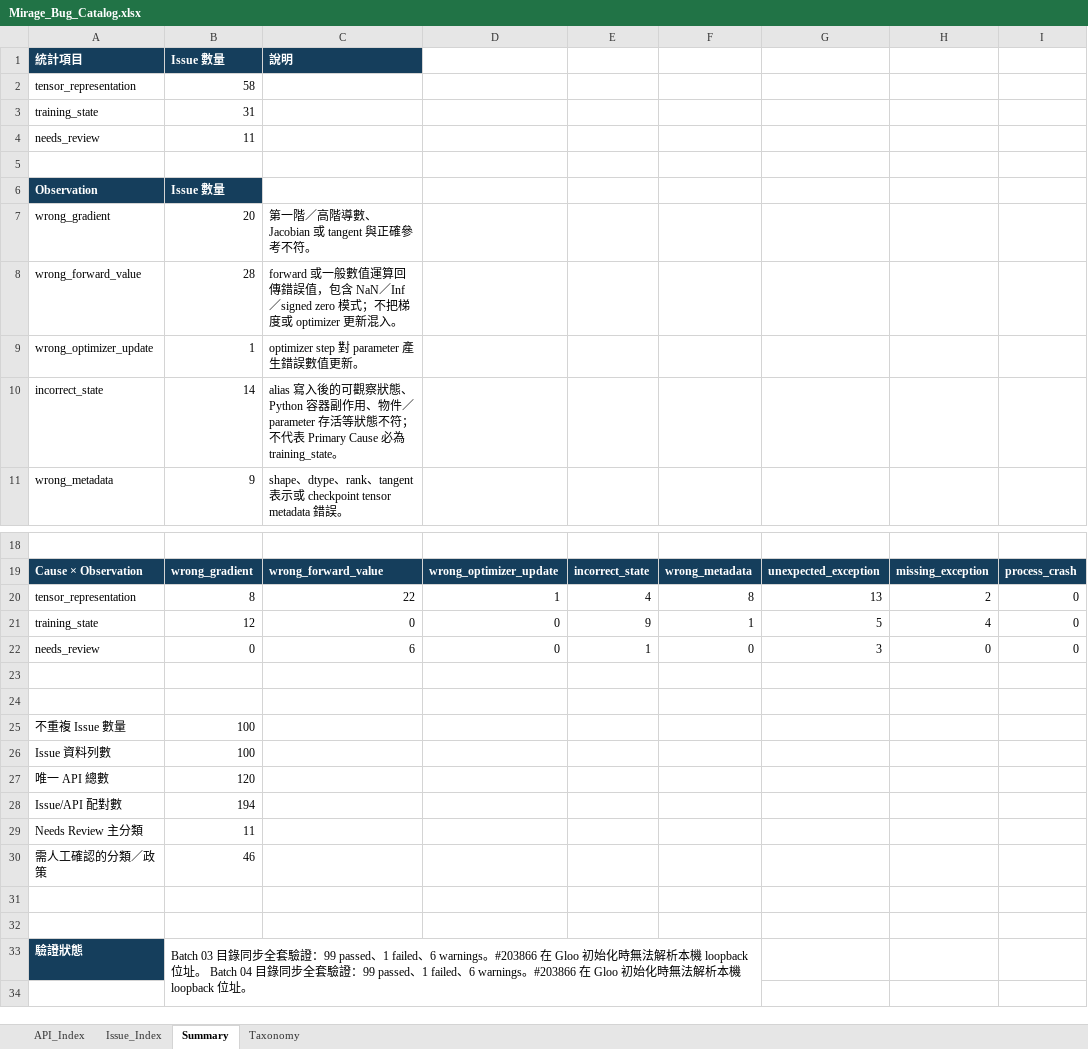
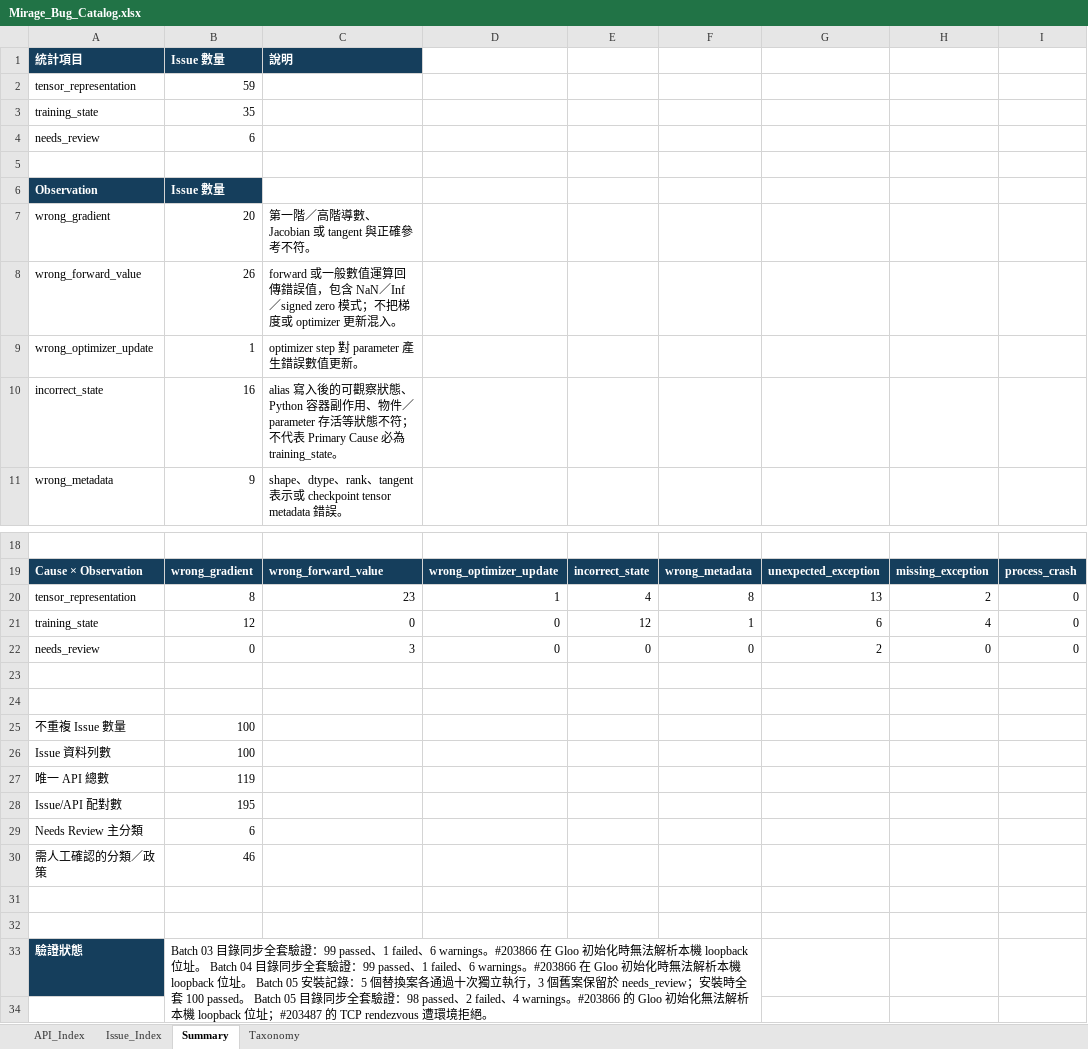
Before and after one commit to S-h-u-a-n/Reproduction, an Excel workbook: Mirage_Bug_Catalog.xlsx, sheet Summary, drawn as a sheet; only a part is shown, gaps mark what is left out; values as stored, in another font and other column widths than the file's, no borders; the diff names each change by its address in the sheet, - before the commit and + after, or states it on an @@ line.

```diff
--- a/Mirage_Bug_Catalog.xlsx (sheet Summary)
+++ b/Mirage_Bug_Catalog.xlsx (sheet Summary)
-B2 (Issue 數量): 58
+B2 (Issue 數量): 59
-B3 (Issue 數量): 31
+B3 (Issue 數量): 35
-B4 (Issue 數量): 11
+B4 (Issue 數量): 6
-B8 (Issue 數量): 28
+B8 (Issue 數量): 26
-B10 (Issue 數量): 14
+B10 (Issue 數量): 16
-C20 (說明): 22
+C20 (說明): 23
-E21: 9
+E21: 12
-G21: 5
+G21: 6
-C22 (說明): 6
+C22 (說明): 3
-E22: 1
+E22: 0
-G22: 3
+G22: 2
-B27 (Issue 數量): 120
+B27 (Issue 數量): 119
-B28 (Issue 數量): 194
+B28 (Issue 數量): 195
-B29 (Issue 數量): 11
+B29 (Issue 數量): 6
-B33 (Issue 數量): …loopback 位址。
+B33 (Issue 數量): …loopback 位址。 Batch 05 安裝記錄：5 個替換案各通過十次獨立執行，3 個舊案保留於 needs_review；安裝時全套 100 passed。 Batch 05 目錄同步全套驗證：98 passed、2 failed、4 warnings。#203866 的 Gloo 初始化無法解析本機 loopback 位址；#203487 的 TCP rendezvous 遭環境拒絕。
```
Also changed, not shown: sheet Issue_Index, sheet API_Index, sheet Taxonomy, 40 other files.
